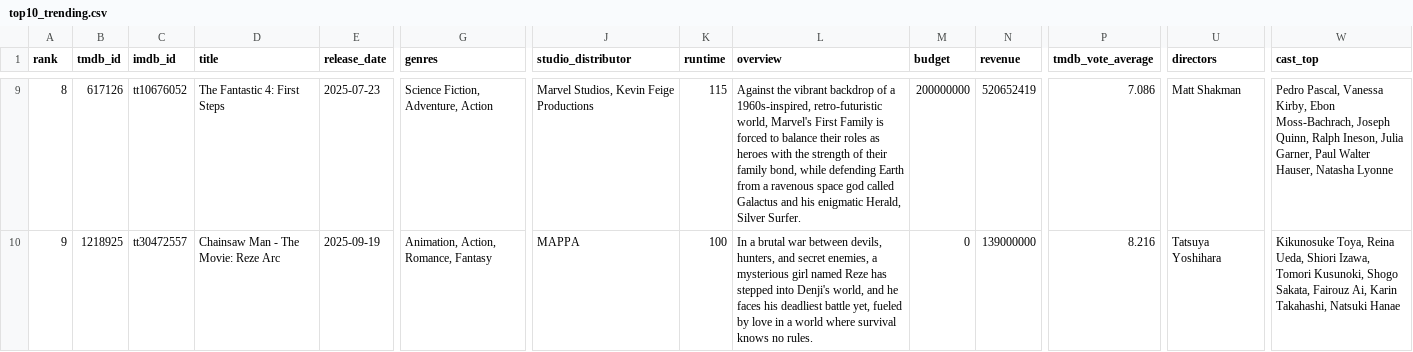
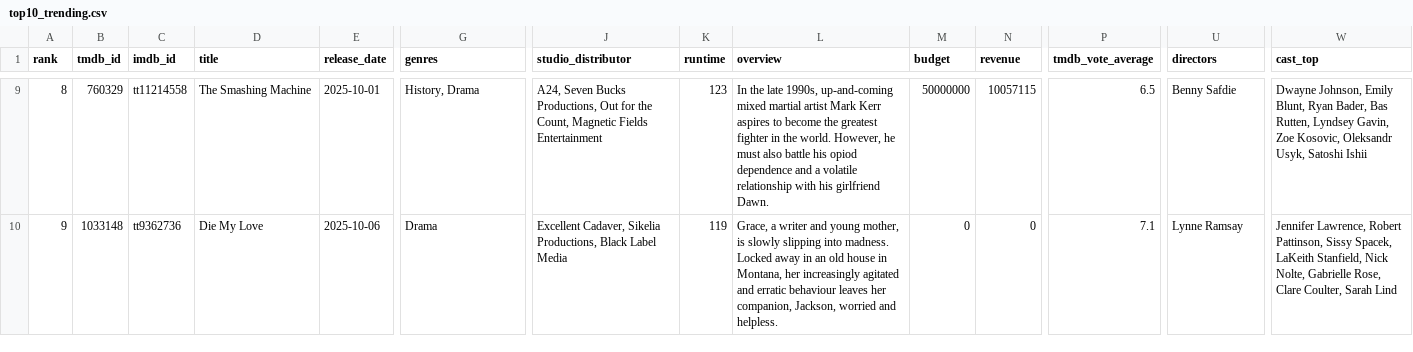
Before and after one commit to minhHuy-Truong/Movie, a CSV file: top10_trending.csv, drawn as a sheet; only a part is shown, gaps mark what is left out; the diff covers the shown part only; the diff names each change by its address in the sheet, - before the commit and + after, or states it on an @@ line.

```diff
--- a/top10_trending.csv
+++ b/top10_trending.csv
-B9 (tmdb_id): 617126
+B9 (tmdb_id): 760329
-C9 (imdb_id): tt10676052
+C9 (imdb_id): tt11214558
-D9 (title): The Fantastic 4: First Steps
+D9 (title): The Smashing Machine
-E9 (release_date): 2025-07-23
+E9 (release_date): 2025-10-01
-G9 (genres): Science Fiction, Adventure, Action
+G9 (genres): History, Drama
-J9 (studio_distributor): Marvel Studios, Kevin Feige Productions
+J9 (studio_distributor): A24, Seven Bucks Productions, Out for the Count, Magnetic Fields Entertainment
-K9 (runtime): 115
+K9 (runtime): 123
-L9 (overview): Against the vibrant backdrop of a 1960s-inspired, retro-futuristic world, Marvel's First Family is forced to balance their roles as heroes with the strength of their family bond, while defending Earth from a ravenous space god called Galactus and his enigmatic Herald, Silver Surfer.
+L9 (overview): In the late 1990s, up-and-coming mixed martial artist Mark Kerr aspires to become the greatest fighter in the world. However, he must also battle his opiod dependence and a volatile relationship with his girlfriend Dawn.
-M9 (budget): 200000000
+M9 (budget): 50000000
-N9 (revenue): 520652419
+N9 (revenue): 10057115
-P9 (tmdb_vote_average): 7.086
+P9 (tmdb_vote_average): 6.5
-U9 (directors): Matt Shakman
+U9 (directors): Benny Safdie
-W9 (cast_top): Pedro Pascal, Vanessa Kirby, Ebon Moss-Bachrach, Joseph Quinn, Ralph Ineson, Julia Garner, Paul Walter Hauser, Natasha Lyonne
+W9 (cast_top): Dwayne Johnson, Emily Blunt, Ryan Bader, Bas Rutten, Lyndsey Gavin, Zoe Kosovic, Oleksandr Usyk, Satoshi Ishii
-B10 (tmdb_id): 1218925
+B10 (tmdb_id): 1033148
-C10 (imdb_id): tt30472557
+C10 (imdb_id): tt9362736
-D10 (title): Chainsaw Man - The Movie: Reze Arc
+D10 (title): Die My Love
-E10 (release_date): 2025-09-19
+E10 (release_date): 2025-10-06
-G10 (genres): Animation, Action, Romance, Fantasy
+G10 (genres): Drama
-J10 (studio_distributor): MAPPA
+J10 (studio_distributor): Excellent Cadaver, Sikelia Productions, Black Label Media
-K10 (runtime): 100
+K10 (runtime): 119
-L10 (overview): In a brutal war between devils, hunters, and secret enemies, a mysterious girl named Reze has stepped into Denji's world, and he faces his deadliest battle yet, fueled by love in a world where survival knows no rules.
+L10 (overview): Grace, a writer and young mother, is slowly slipping into madness. Locked away in an old house in Montana, her increasingly agitated and erratic behaviour leaves her companion, Jackson, worried and helpless.
-N10 (revenue): 139000000
+N10 (revenue): 0
-P10 (tmdb_vote_average): 8.216
+P10 (tmdb_vote_average): 7.1
-U10 (directors): Tatsuya Yoshihara
+U10 (directors): Lynne Ramsay
-W10 (cast_top): Kikunosuke Toya, Reina Ueda, Shiori Izawa, Tomori Kusunoki, Shogo Sakata, Fairouz Ai, Karin Takahashi, Natsuki Hanae
+W10 (cast_top): Jennifer Lawrence, Robert Pattinson, Sissy Spacek, LaKeith Stanfield, Nick Nolte, Gabrielle Rose, Clare Coulter, Sarah Lind
```
Also changed, not shown: 1 added row, 1 removed row and 42 edited cells elsewhere in this file, 1 other file.
